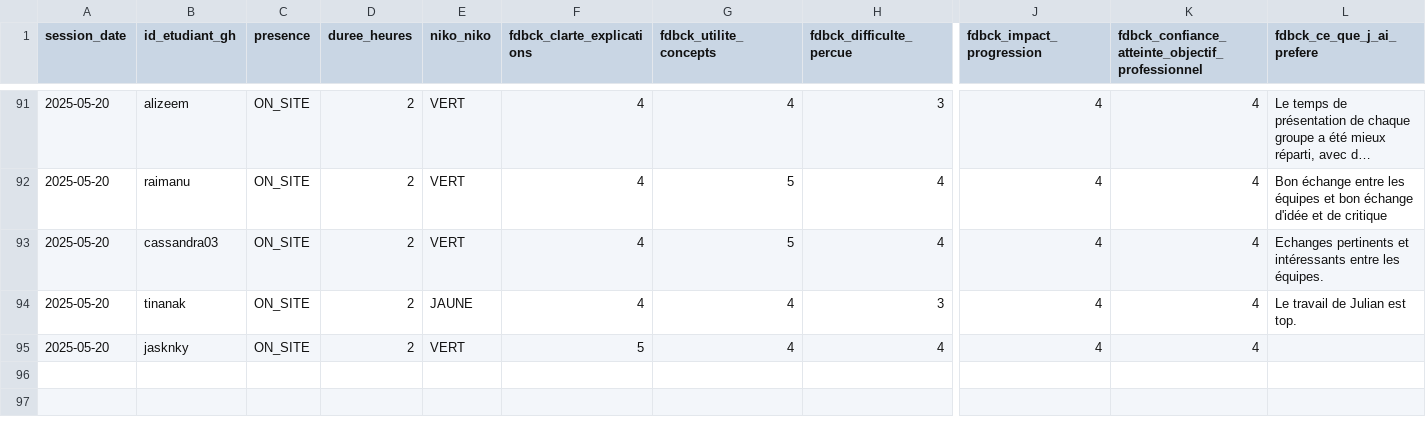
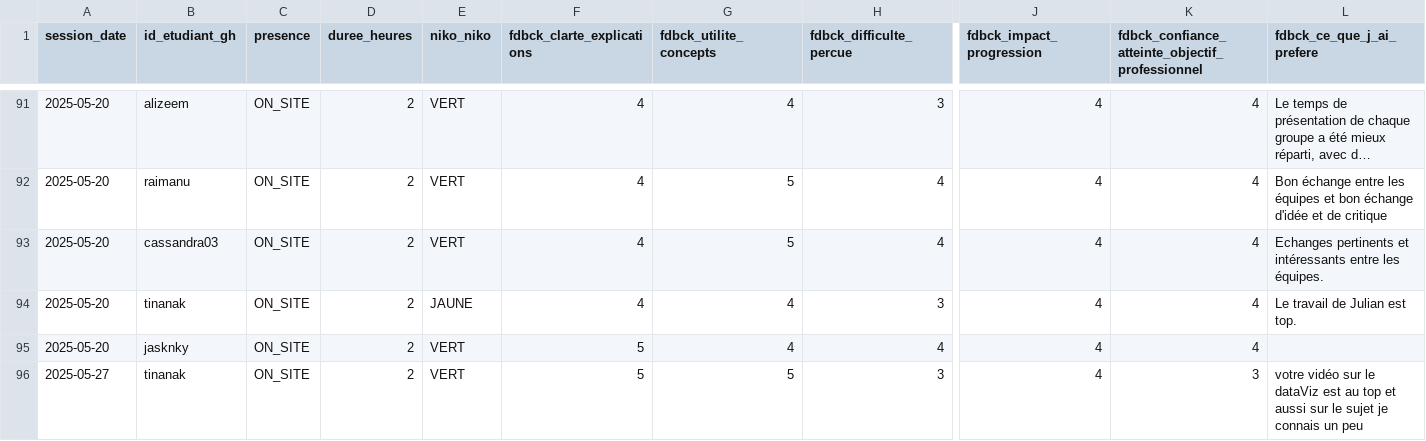
Before and after one commit to playade/unc_iae_miage_interop_si_feedbacks, a CSV file: data/feedback_sessions.csv, drawn as a sheet; only a part is shown, gaps mark what is left out; long unchanged cells end in …; rows hold the shown columns only; the diff names each change by its address in the sheet, - before the commit and + after, or states it on an @@ line.

Commit message:
Update feedback_sessions.csv tinanak

```diff
--- a/data/feedback_sessions.csv
+++ b/data/feedback_sessions.csv
+row 96: 2025-05-27 | tinanak | ON_SITE | 2 | VERT | 5 | 5 | 3 | 4 | 3 | votre vidéo sur le dataViz est au top et aussi sur le sujet je connais un peu
```
